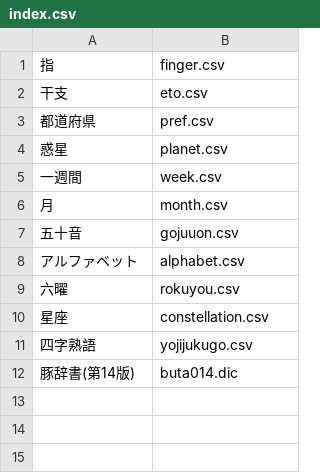
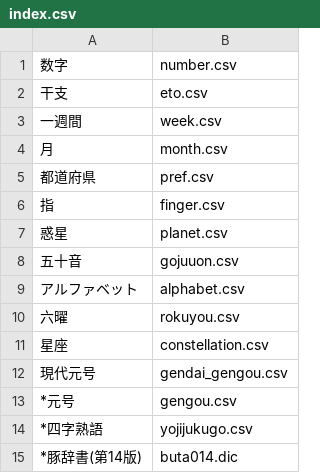
Before and after one commit to izmktr/riddletools, a CSV file: public/dic/index.csv, drawn as a sheet.

```diff
--- a/public/dic/index.csv
+++ b/public/dic/index.csv
@@ -1,7 +1,8 @@
-指,finger.csv
+数字,number.csv
 干支,eto.csv
-都道府県,pref.csv
-惑星,planet.csv
 一週間,week.csv
 月,month.csv
+都道府県,pref.csv
+指,finger.csv
+惑星,planet.csv
 五十音,gojuuon.csv
@@ -10,3 +11,5 @@
 星座,constellation.csv
-四字熟語,yojijukugo.csv
-豚辞書(第14版),buta014.dic
+現代元号,gendai_gengou.csv
+*元号,gengou.csv
+*四字熟語,yojijukugo.csv
+*豚辞書(第14版),buta014.dic
```
Also changed, not shown: 8 other files.
